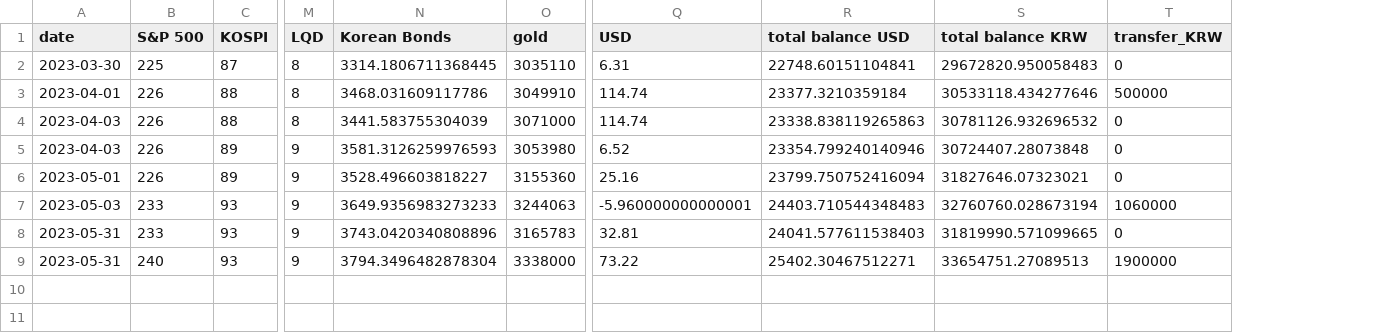
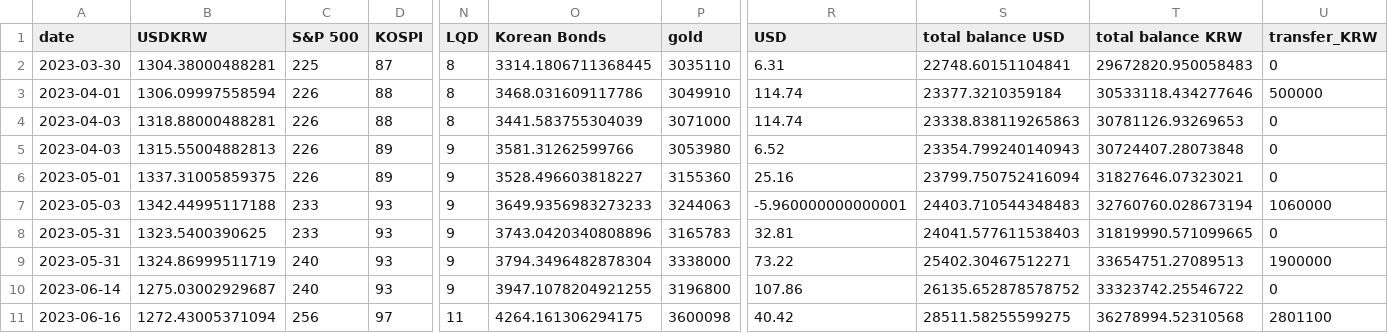
Before and after one commit to juicyjung/Rebalance_Asset_Allocation, a CSV file: data.csv, drawn as a sheet; only a part is shown, gaps mark what is left out; addresses are those after the commit; rows hold the shown columns only; the diff names each change by its address in the sheet, - before the commit and + after, or states it on an @@ line.

Commit message:
consider transfer

```diff
--- a/data.csv
+++ b/data.csv
+column B (USDKRW), rows 2-9: 1304.38000488281 | 1306.09997558594 | 1318.88000488281 | 1315.55004882813 | 1337.31005859375 | 1342.44995117188 | 1323.5400390625 | 1324.86999511719
-T4 (total balance KRW): 30781126.932696532
+T4 (total balance KRW): 30781126.93269653
-O5 (Korean Bonds): 3581.3126259976593
+O5 (Korean Bonds): 3581.31262599766
-S5 (total balance USD): 23354.799240140946
+S5 (total balance USD): 23354.799240140943
+row 10: 2023-06-14 | 1275.03002929687 | 240 | 93 | 9 | 3947.1078204921255 | 3196800 | 107.86 | 26135.652878578752 | 33323742.25546722 | 0
+row 11: 2023-06-16 | 1272.43005371094 | 256 | 97 | 11 | 4264.161306294175 | 3600098 | 40.42 | 28511.58255599275 | 36278994.52310568 | 2801100
```
Also changed, not shown: 2 other files.
